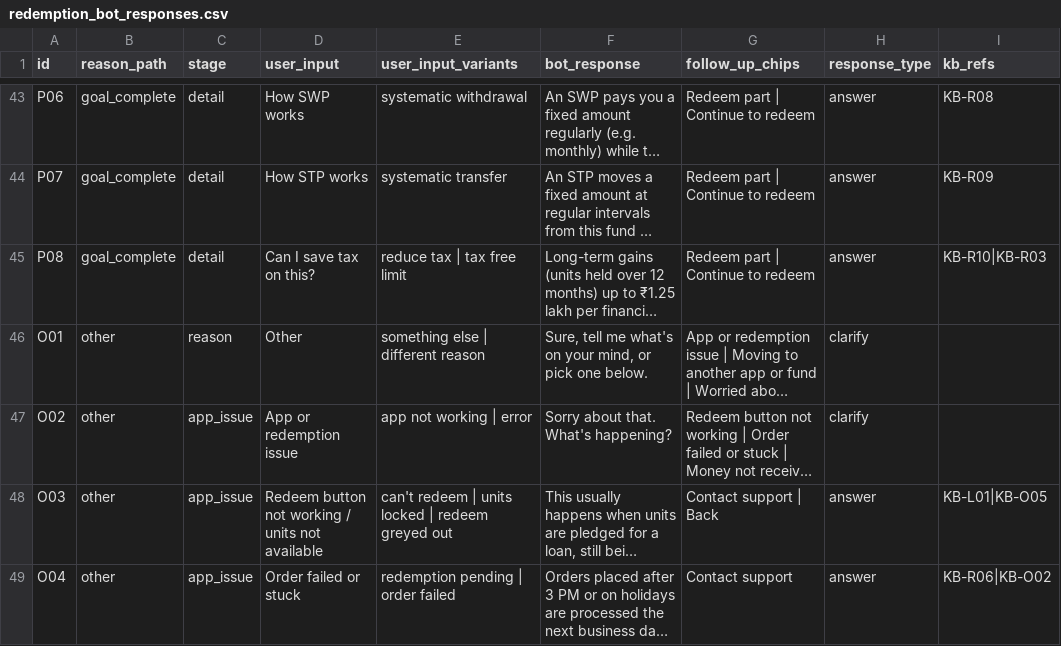
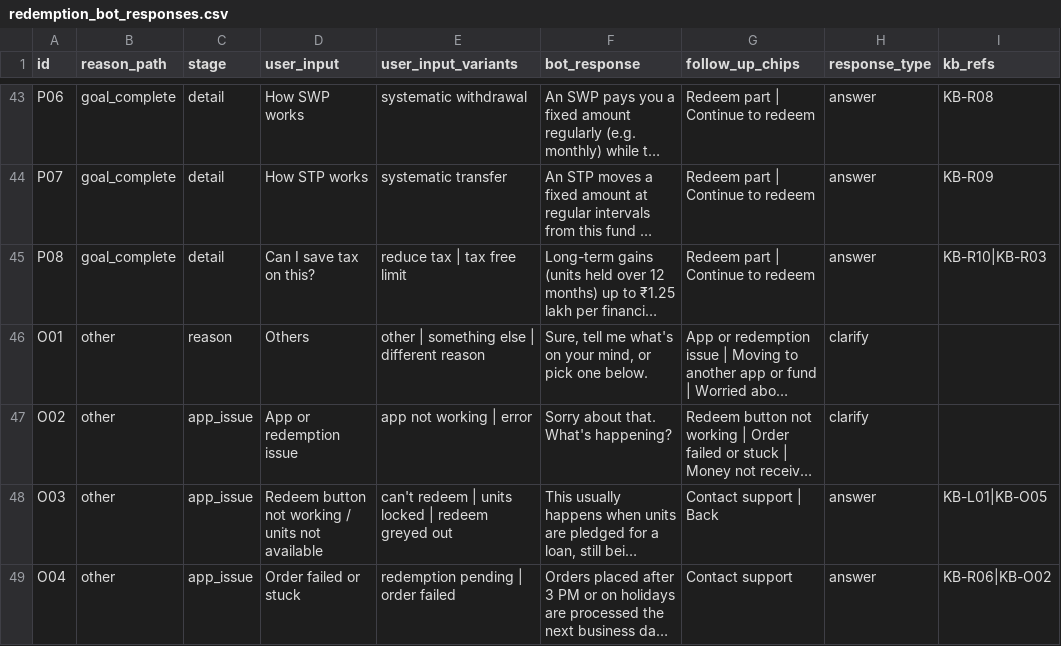
Before and after one commit to BhavyaGoyal0904/groww-redemption-assistant, a CSV file: data/redemption_bot_responses.csv, drawn as a sheet; only a part is shown, gaps mark what is left out; long unchanged cells end in …; the diff covers the shown part only; the diff names each change by its address in the sheet, - before the commit and + after, or states it on an @@ line.

```diff
--- a/data/redemption_bot_responses.csv
+++ b/data/redemption_bot_responses.csv
-D46 (user_input): Other
+D46 (user_input): Others
-E46 (user_input_variants): something else | different reason
+E46 (user_input_variants): other | something else | different reason
```
Also changed, not shown: 3 edited cells elsewhere in this file, 3 other files.
